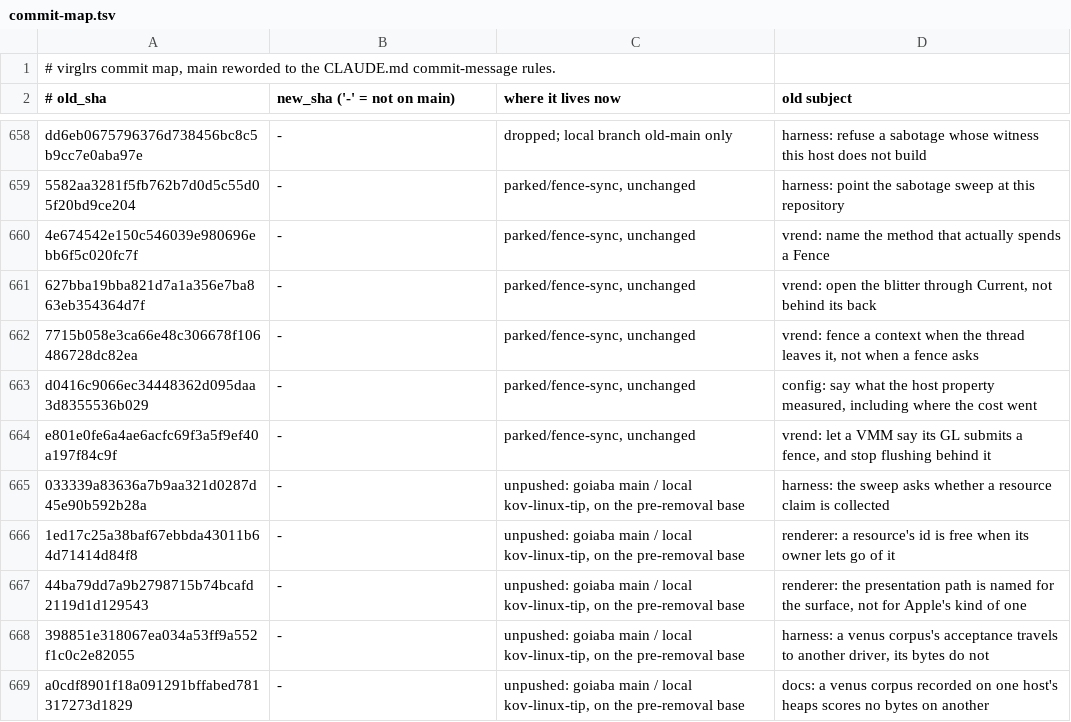
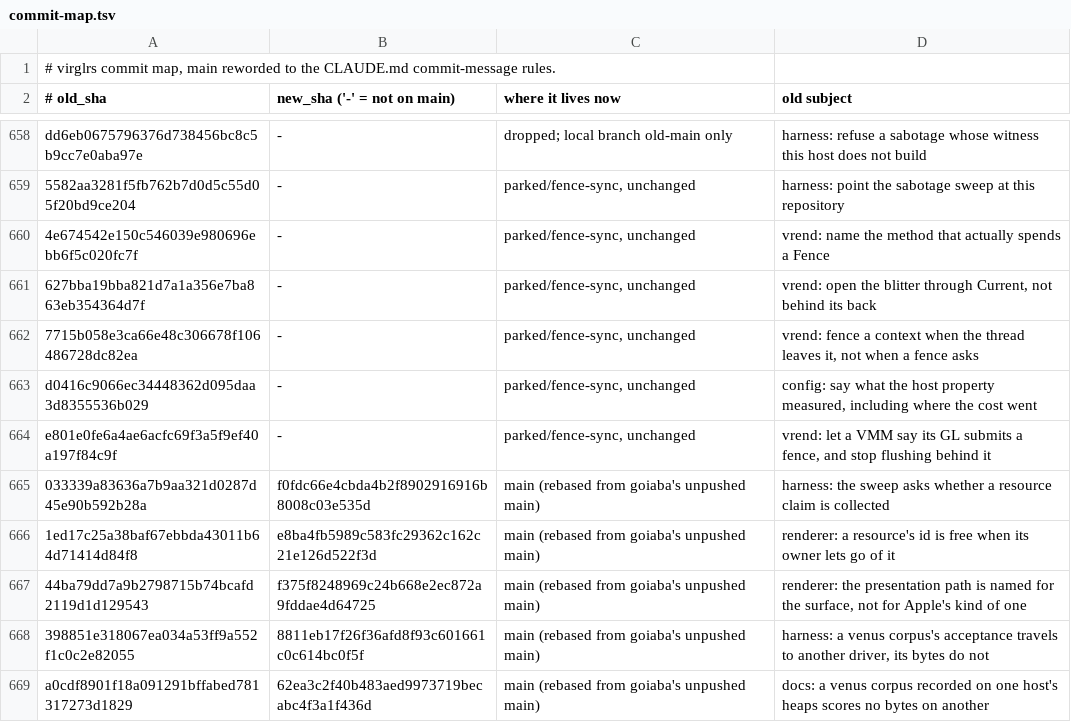
Before and after one commit to liminavm/virglrs, a TSV file: commit-map.tsv, drawn as a sheet; only a part is shown, gaps mark what is left out.

```diff
--- a/commit-map.tsv
+++ b/commit-map.tsv
@@ -664,6 +664,6 @@ d0416c9066ec34448362d095daa3d8355536b029	-	parked/fence-sync, unchanged	config:
 e801e0fe6a4ae6acfc69f3a5f9ef40a197f84c9f	-	parked/fence-sync, unchanged	vrend: let a VMM say its GL submits a fence, and stop flushing behind it
-033339a83636a7b9aa321d0287d45e90b592b28a	-	unpushed: goiaba main / local kov-linux-tip, on the pre-removal base	harness: the sweep asks whether a resource claim is collected
-1ed17c25a38baf67ebbda43011b64d71414d84f8	-	unpushed: goiaba main / local kov-linux-tip, on the pre-removal base	renderer: a resource's id is free when its owner lets go of it
-44ba79dd7a9b2798715b74bcafd2119d1d129543	-	unpushed: goiaba main / local kov-linux-tip, on the pre-removal base	renderer: the presentation path is named for the surface, not for Apple's kind of one
-398851e318067ea034a53ff9a552f1c0c2e82055	-	unpushed: goiaba main / local kov-linux-tip, on the pre-removal base	harness: a venus corpus's acceptance travels to another driver, its bytes do not
-a0cdf8901f18a091291bffabed781317273d1829	-	unpushed: goiaba main / local kov-linux-tip, on the pre-removal base	docs: a venus corpus recorded on one host's heaps scores no bytes on another
+033339a83636a7b9aa321d0287d45e90b592b28a	f0fdc66e4cbda4b2f8902916916b8008c03e535d	main (rebased from goiaba's unpushed main)	harness: the sweep asks whether a resource claim is collected
+1ed17c25a38baf67ebbda43011b64d71414d84f8	e8ba4fb5989c583fc29362c162c21e126d522f3d	main (rebased from goiaba's unpushed main)	renderer: a resource's id is free when its owner lets go of it
+44ba79dd7a9b2798715b74bcafd2119d1d129543	f375f8248969c24b668e2ec872a9fddae4d64725	main (rebased from goiaba's unpushed main)	renderer: the presentation path is named for the surface, not for Apple's kind of one
+398851e318067ea034a53ff9a552f1c0c2e82055	8811eb17f26f36afd8f93c601661c0c614bc0f5f	main (rebased from goiaba's unpushed main)	harness: a venus corpus's acceptance travels to another driver, its bytes do not
+a0cdf8901f18a091291bffabed781317273d1829	62ea3c2f40b483aed9973719becabc4f3a1f436d	main (rebased from goiaba's unpushed main)	docs: a venus corpus recorded on one host's heaps scores no bytes on another
```
